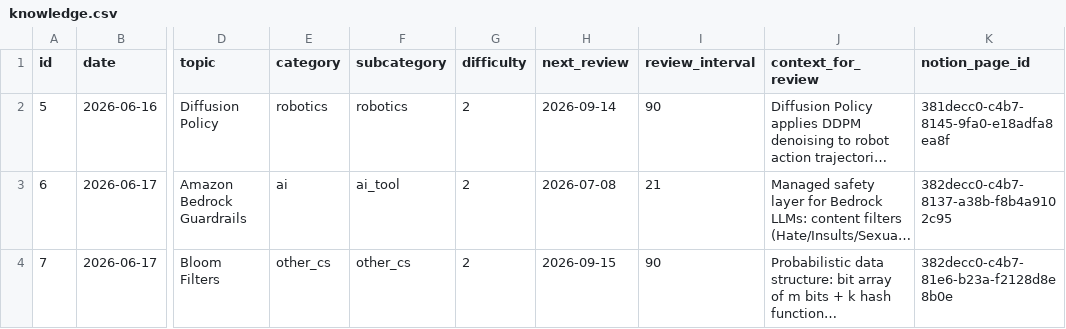
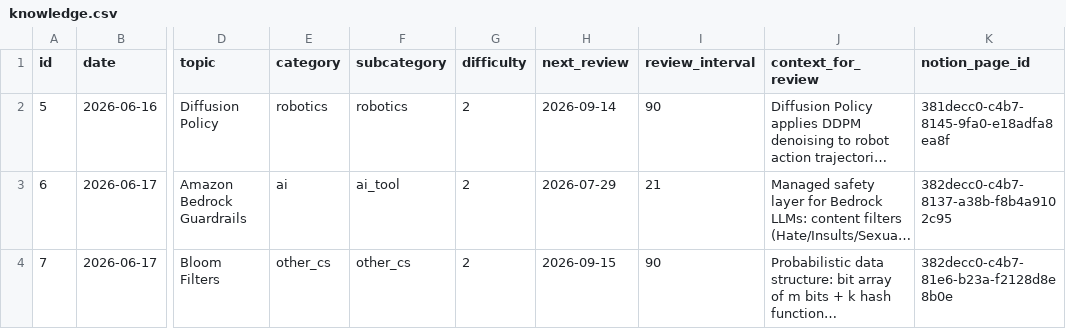
Before and after one commit to DimitriCalmand/claude-news, a CSV file: knowledge.csv, drawn as a sheet; only a part is shown, gaps mark what is left out; long unchanged cells end in …; the diff covers the shown part only; the diff names each change by its address in the sheet, - before the commit and + after, or states it on an @@ line.

```diff
--- a/knowledge.csv
+++ b/knowledge.csv
-H3 (next_review): 2026-07-08
+H3 (next_review): 2026-07-29
```
Also changed, not shown: 1 added row and 2 edited cells elsewhere in this file.
